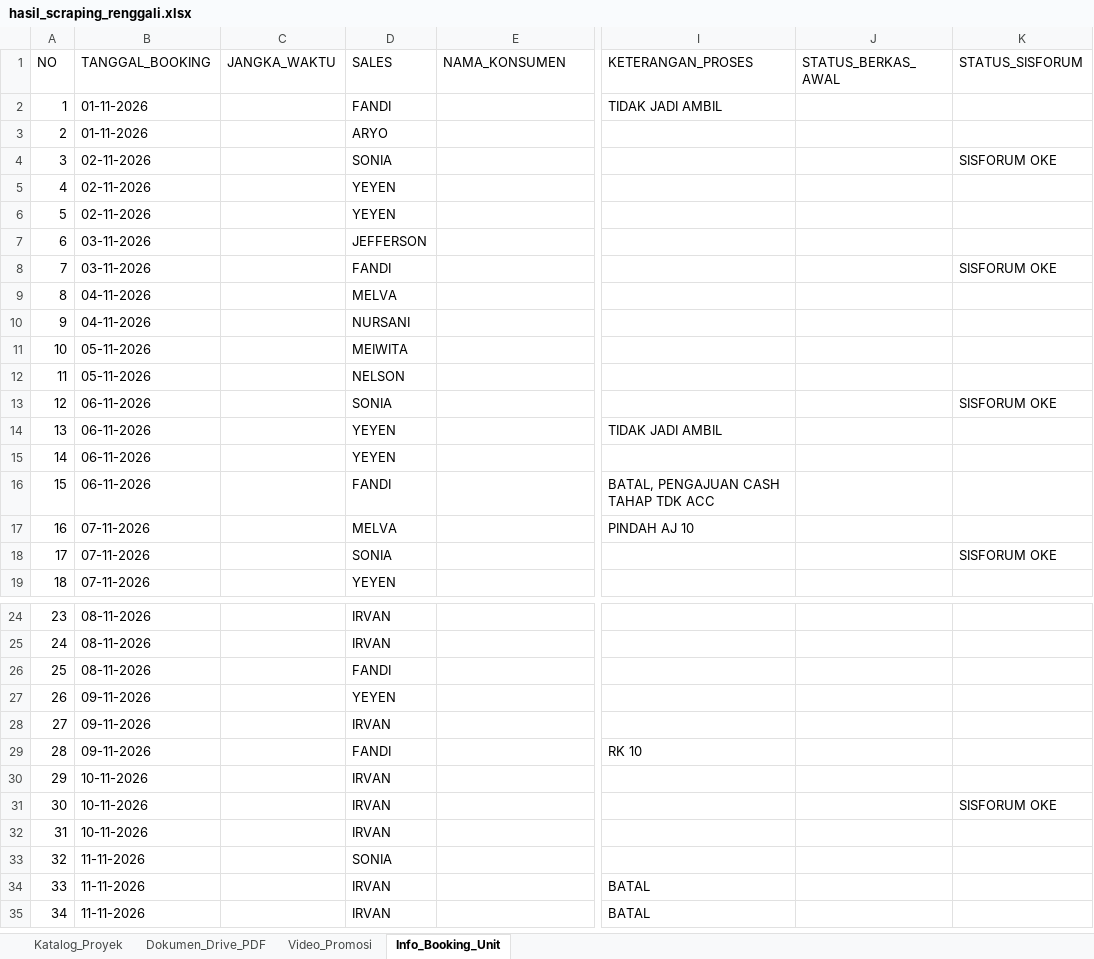
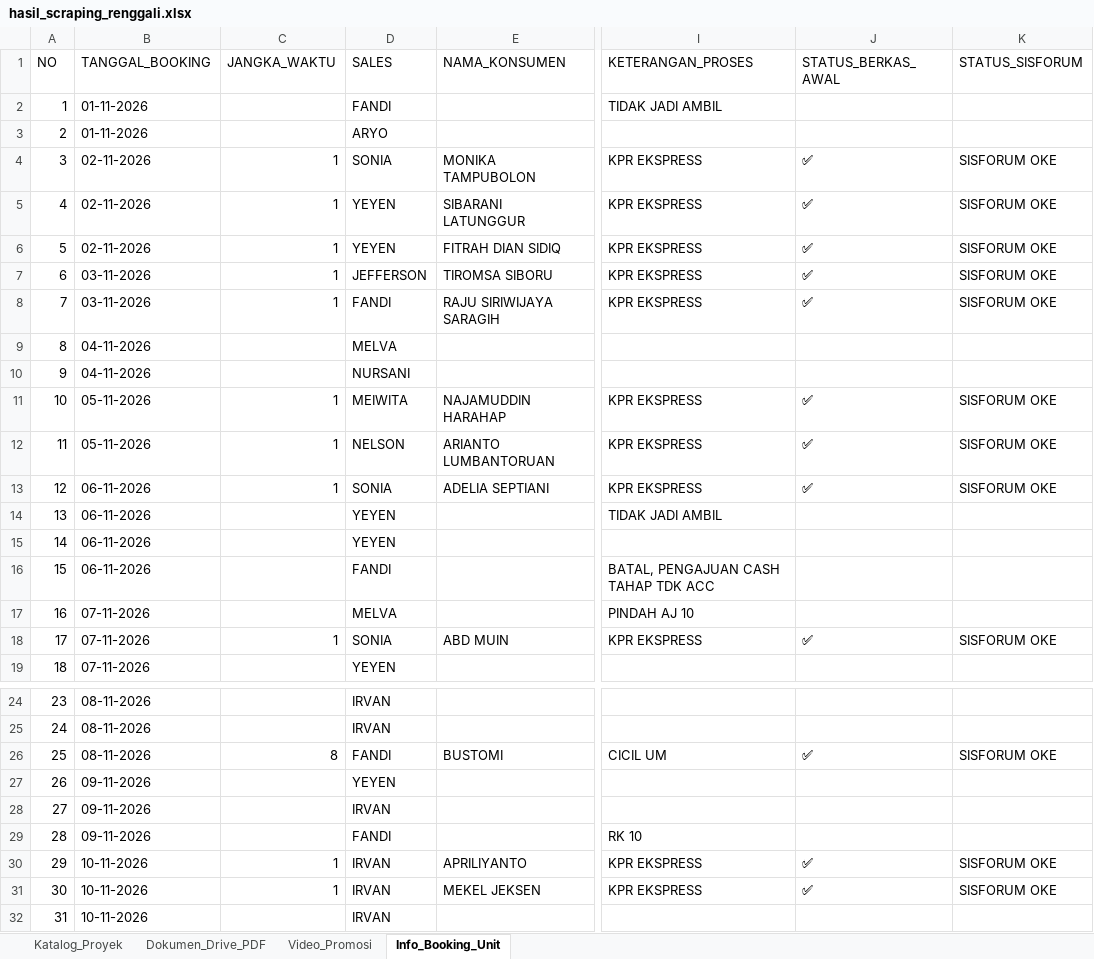
Before and after one commit to franssaut/scraprenggali, an Excel workbook: hasil_scraping_renggali.xlsx, sheet Info_Booking_Unit, drawn as a sheet; only a part is shown, gaps mark what is left out; the shorter side is filled out with more unchanged rows; values as stored, in another font and other column widths than the file's, no borders; the diff covers the shown part only; the diff names each change by its address in the sheet, - before the commit and + after, or states it on an @@ line.

```diff
--- a/hasil_scraping_renggali.xlsx (sheet Info_Booking_Unit)
+++ b/hasil_scraping_renggali.xlsx (sheet Info_Booking_Unit)
-C4:C8 (JANGKA_WAKTU): (empty)
+C4:C8 (JANGKA_WAKTU): 1
-E4 (NAMA_KONSUMEN): (empty)
+E4 (NAMA_KONSUMEN): MONIKA TAMPUBOLON
-I4:I8 (KETERANGAN_PROSES): (empty)
+I4:I8 (KETERANGAN_PROSES): KPR EKSPRESS
-J4:J8 (STATUS_BERKAS_AWAL): (empty)
+J4:J8 (STATUS_BERKAS_AWAL): ✅
-E5 (NAMA_KONSUMEN): (empty)
+E5 (NAMA_KONSUMEN): SIBARANI LATUNGGUR
-K5:K7 (STATUS_SISFORUM): (empty)
+K5:K7 (STATUS_SISFORUM): SISFORUM OKE
-E6 (NAMA_KONSUMEN): (empty)
+E6 (NAMA_KONSUMEN): FITRAH DIAN SIDIQ
-E7 (NAMA_KONSUMEN): (empty)
+E7 (NAMA_KONSUMEN): TIROMSA SIBORU
-E8 (NAMA_KONSUMEN): (empty)
+E8 (NAMA_KONSUMEN): RAJU SIRIWIJAYA SARAGIH
-C11:C13 (JANGKA_WAKTU): (empty)
+C11:C13 (JANGKA_WAKTU): 1
-E11 (NAMA_KONSUMEN): (empty)
+E11 (NAMA_KONSUMEN): NAJAMUDDIN HARAHAP
-I11:I13 (KETERANGAN_PROSES): (empty)
+I11:I13 (KETERANGAN_PROSES): KPR EKSPRESS
-J11:J13 (STATUS_BERKAS_AWAL): (empty)
+J11:J13 (STATUS_BERKAS_AWAL): ✅
-K11:K12 (STATUS_SISFORUM): (empty)
+K11:K12 (STATUS_SISFORUM): SISFORUM OKE
-E12 (NAMA_KONSUMEN): (empty)
+E12 (NAMA_KONSUMEN): ARIANTO LUMBANTORUAN
-E13 (NAMA_KONSUMEN): (empty)
+E13 (NAMA_KONSUMEN): ADELIA SEPTIANI
-C18 (JANGKA_WAKTU): (empty)
+C18 (JANGKA_WAKTU): 1
-E18 (NAMA_KONSUMEN): (empty)
+E18 (NAMA_KONSUMEN): ABD MUIN
-I18 (KETERANGAN_PROSES): (empty)
+I18 (KETERANGAN_PROSES): KPR EKSPRESS
-J18 (STATUS_BERKAS_AWAL): (empty)
+J18 (STATUS_BERKAS_AWAL): ✅
-C26 (JANGKA_WAKTU): (empty)
+C26 (JANGKA_WAKTU): 8
-E26 (NAMA_KONSUMEN): (empty)
+E26 (NAMA_KONSUMEN): BUSTOMI
-I26 (KETERANGAN_PROSES): (empty)
+I26 (KETERANGAN_PROSES): CICIL UM
-J26 (STATUS_BERKAS_AWAL): (empty)
+J26 (STATUS_BERKAS_AWAL): ✅
-K26 (STATUS_SISFORUM): (empty)
+K26 (STATUS_SISFORUM): SISFORUM OKE
-C30:C31 (JANGKA_WAKTU): (empty)
+C30:C31 (JANGKA_WAKTU): 1
-E30 (NAMA_KONSUMEN): (empty)
+E30 (NAMA_KONSUMEN): APRILIYANTO
-I30:I31 (KETERANGAN_PROSES): (empty)
+I30:I31 (KETERANGAN_PROSES): KPR EKSPRESS
-J30:J31 (STATUS_BERKAS_AWAL): (empty)
+J30:J31 (STATUS_BERKAS_AWAL): ✅
-K30 (STATUS_SISFORUM): (empty)
+K30 (STATUS_SISFORUM): SISFORUM OKE
-E31 (NAMA_KONSUMEN): (empty)
+E31 (NAMA_KONSUMEN): MEKEL JEKSEN
```
Also changed, not shown: 30 edited cells elsewhere in this sheet, sheet Katalog_Proyek, sheet Video_Promosi, 4 other files.
